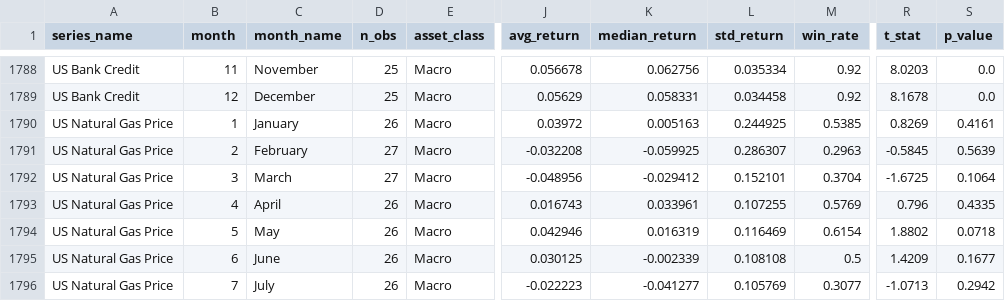
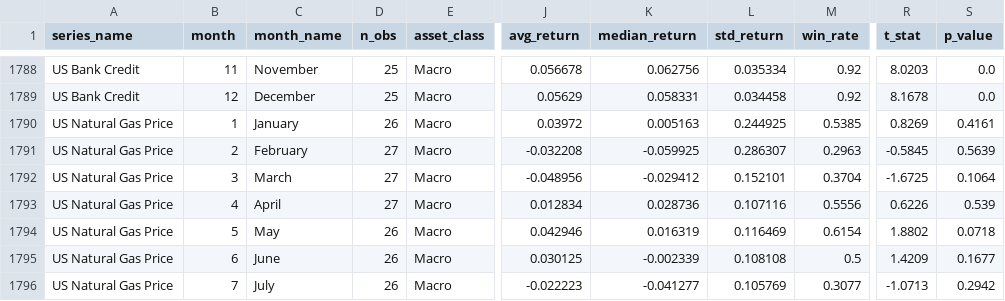
Before and after one commit to tanvigandhi1008/scripbox-seasonality-dashboard, a CSV file: data/processed/seasonality_stats.csv, drawn as a sheet; only a part is shown, gaps mark what is left out; the diff names each change by its address in the sheet, - before the commit and + after, or states it on an @@ line.

```diff
--- a/data/processed/seasonality_stats.csv
+++ b/data/processed/seasonality_stats.csv
-D1793 (n_obs): 26
+D1793 (n_obs): 27
-J1793 (avg_return): 0.016743
+J1793 (avg_return): 0.012834
-K1793 (median_return): 0.033961
+K1793 (median_return): 0.028736
-L1793 (std_return): 0.107255
+L1793 (std_return): 0.107116
-M1793 (win_rate): 0.5769
+M1793 (win_rate): 0.5556
-R1793 (t_stat): 0.796
+R1793 (t_stat): 0.6226
-S1793 (p_value): 0.4335
+S1793 (p_value): 0.539
```
Also changed, not shown: data/processed/monthly_returns.csv, data/processed/monthly_returns_inr.csv, 3 other files.
